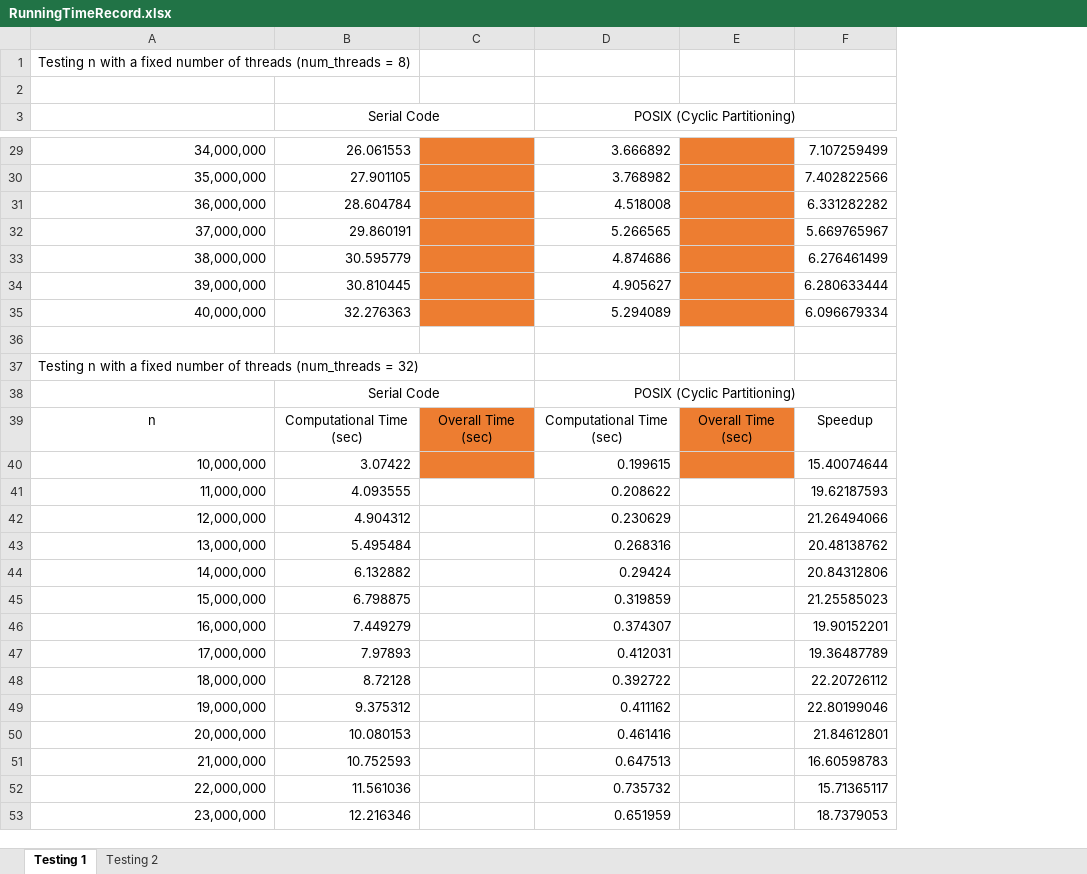
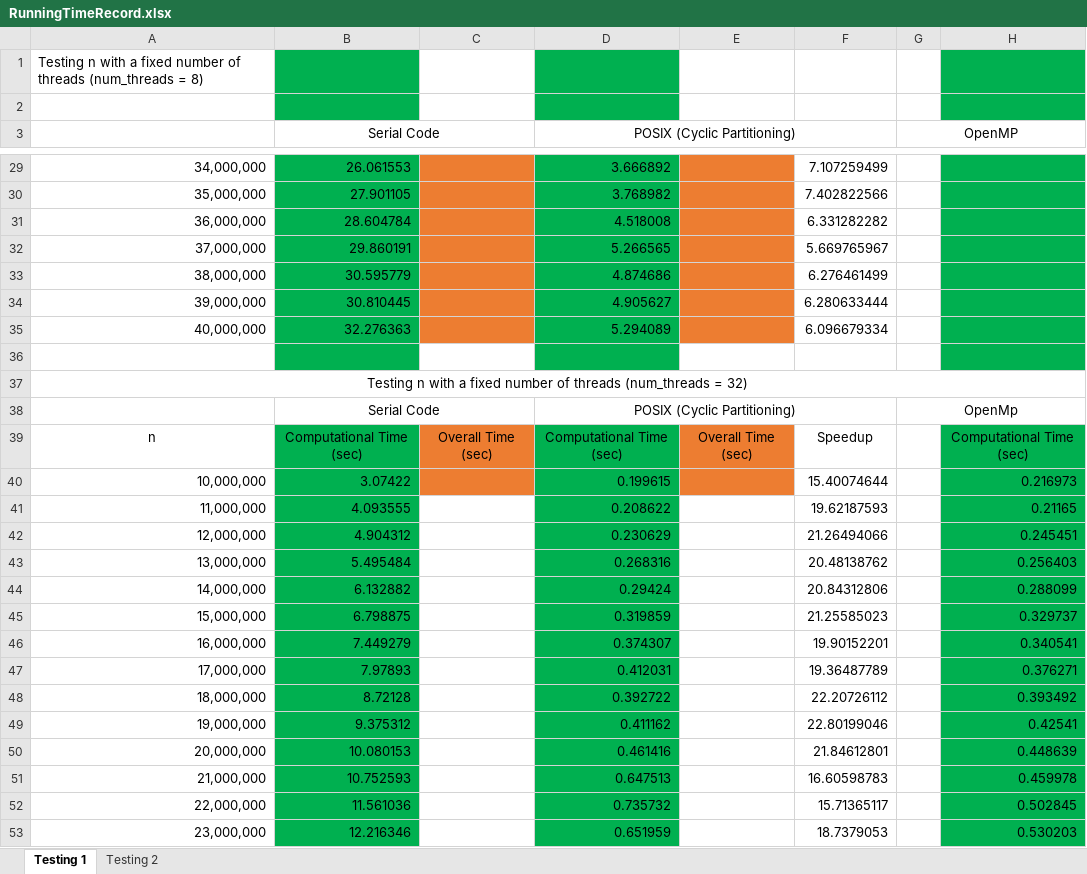
Before and after one commit to sshe0113/FIT3143_lab01, an Excel workbook: RunningTimeRecord.xlsx, sheet Testing 1, drawn as a sheet; only a part is shown, gaps mark what is left out; values as stored, in another font and other column widths than the file's, no borders; the diff covers the shown part only; the diff names each change by its address in the sheet, - before the commit and + after, or states it on an @@ line.

```diff
--- a/RunningTimeRecord.xlsx (sheet Testing 1)
+++ b/RunningTimeRecord.xlsx (sheet Testing 1)
+column G (OpenMP), row 38: OpenMp
+column H, rows 39-53: Computational Time (sec) | 0.216973 | 0.21165 | 0.245451 | 0.256403 | 0.288099 | 0.329737 | 0.340541 | 0.376271 | 0.393492 | 0.42541 | 0.448639 | 0.459978 | 0.502845 | 0.530203
-B1:B2 fill: none
+B1:B2 fill: #00B050
-D1:D2 fill: none
+D1:D2 fill: #00B050
-B29:B36 fill: none
+B29:B36 fill: #00B050
-D29:D36 fill: none
+D29:D36 fill: #00B050
-A37 alignment: left
+A37 alignment: center
+A37:H37 merged
-B39:B53 fill: none
+B39:B53 fill: #00B050
-D39:D53 fill: none
+D39:D53 fill: #00B050
```
Also changed, not shown: cell formats elsewhere in this sheet, 9 other files.
